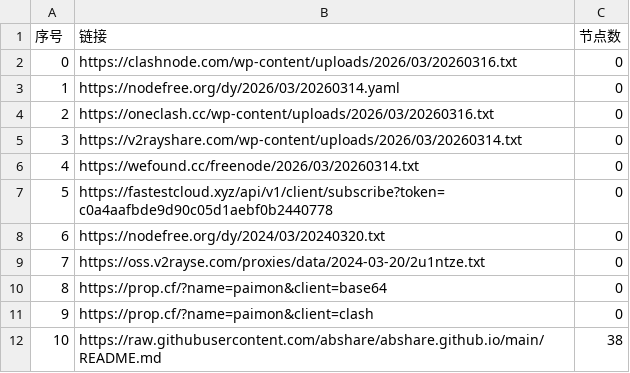
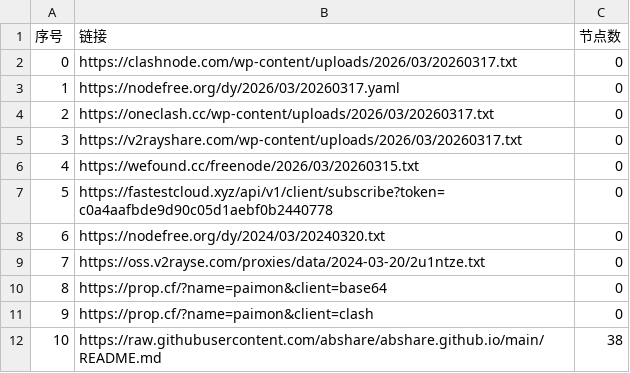
Before and after one commit to gavinhomework/AutoMergePublicNodes, a CSV file: list_result.csv, drawn as a sheet; only a part is shown.

```diff
--- a/list_result.csv
+++ b/list_result.csv
@@ -1,7 +1,7 @@
 序号,链接,节点数
-0,https://clashnode.com/wp-content/uploads/2026/03/20260316.txt,0
-1,https://nodefree.org/dy/2026/03/20260314.yaml,0
-2,https://oneclash.cc/wp-content/uploads/2026/03/20260316.txt,0
-3,https://v2rayshare.com/wp-content/uploads/2026/03/20260314.txt,0
-4,https://wefound.cc/freenode/2026/03/20260314.txt,0
+0,https://clashnode.com/wp-content/uploads/2026/03/20260317.txt,0
+1,https://nodefree.org/dy/2026/03/20260317.yaml,0
+2,https://oneclash.cc/wp-content/uploads/2026/03/20260317.txt,0
+3,https://v2rayshare.com/wp-content/uploads/2026/03/20260317.txt,0
+4,https://wefound.cc/freenode/2026/03/20260315.txt,0
 5,https://fastestcloud.xyz/api/v1/client/subscribe?token=c0a4aafbde9d90c05d1aebf0b2440778,0
```
Also changed, not shown: 4 other files.
